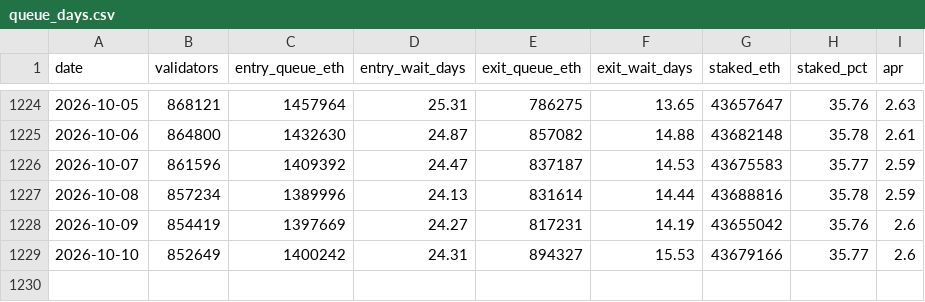
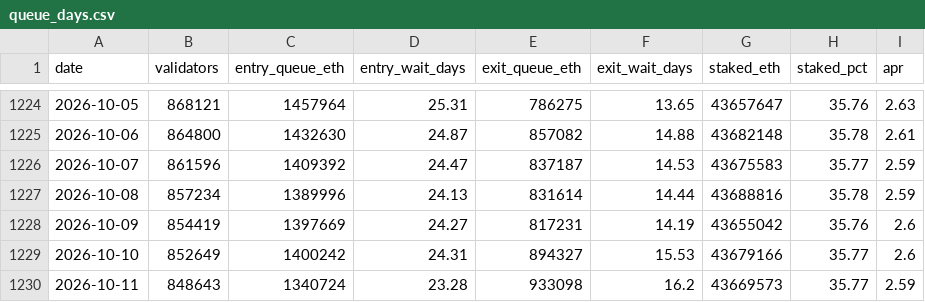
Before and after one commit to jeremyanichols/exit-watch-site, a CSV file: data/queue_days.csv, drawn as a sheet; only a part is shown, gaps mark what is left out; the diff names each change by its address in the sheet, - before the commit and + after, or states it on an @@ line.

```diff
--- a/data/queue_days.csv
+++ b/data/queue_days.csv
+row 1230: 2026-10-11 | 848643 | 1340724 | 23.28 | 933098 | 16.2 | 43669573 | 35.77 | 2.59
```
Also changed, not shown: data/composition.csv, 4 other files.
